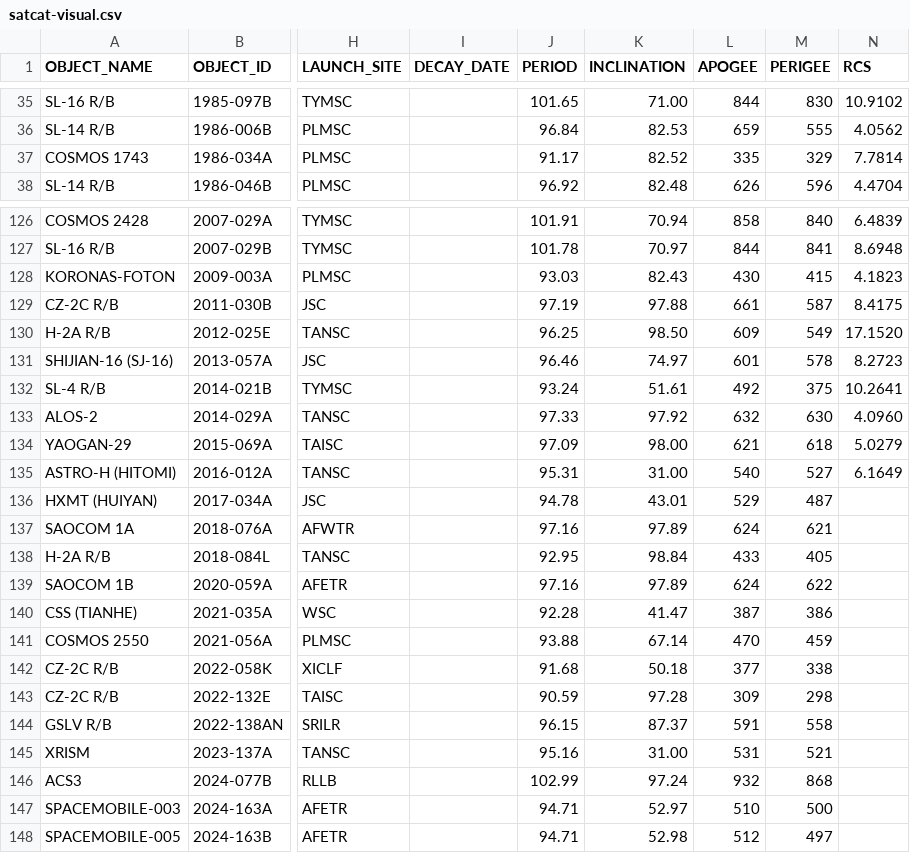
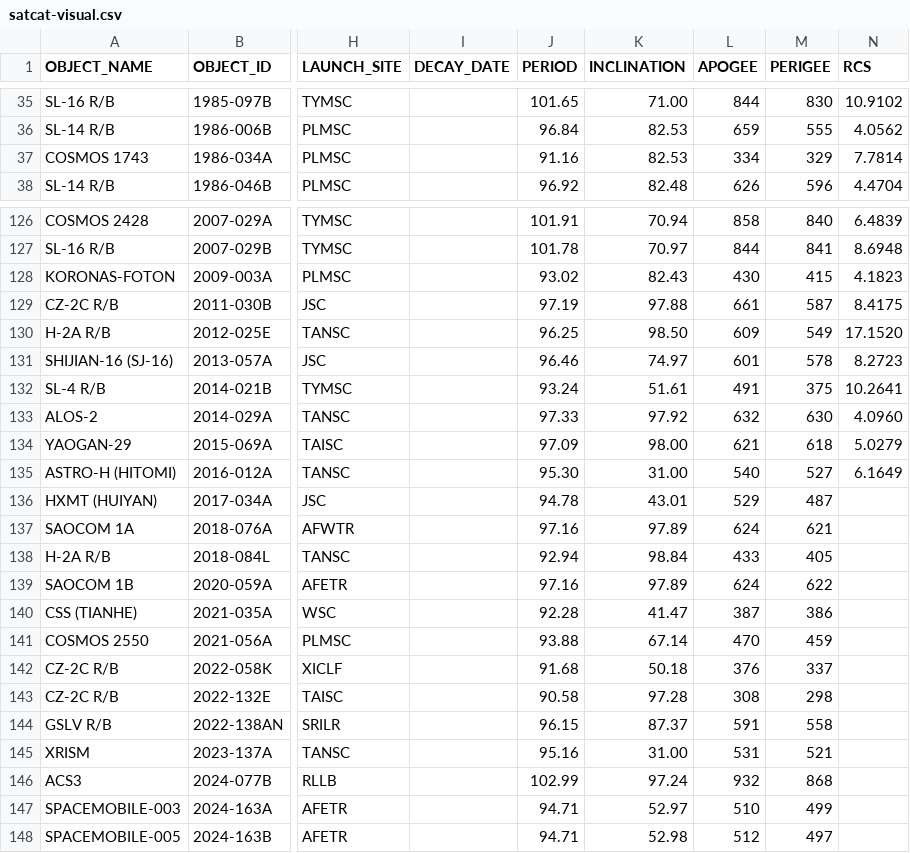
Before and after one commit to jimsBeam/my-map-satellite-mirror, a CSV file: docs/satcat-visual.csv, drawn as a sheet; only a part is shown, gaps mark what is left out; the diff covers the shown part only; the diff names each change by its address in the sheet, - before the commit and + after, or states it on an @@ line.

```diff
--- a/docs/satcat-visual.csv
+++ b/docs/satcat-visual.csv
-J37 (PERIOD): 91.17
+J37 (PERIOD): 91.16
-K37 (INCLINATION): 82.52
+K37 (INCLINATION): 82.53
-L37 (APOGEE): 335
+L37 (APOGEE): 334
-J128 (PERIOD): 93.03
+J128 (PERIOD): 93.02
-L132 (APOGEE): 492
+L132 (APOGEE): 491
-J135 (PERIOD): 95.31
+J135 (PERIOD): 95.30
-J138 (PERIOD): 92.95
+J138 (PERIOD): 92.94
-L142 (APOGEE): 377
+L142 (APOGEE): 376
-M142 (PERIGEE): 338
+M142 (PERIGEE): 337
-J143 (PERIOD): 90.59
+J143 (PERIOD): 90.58
-L143 (APOGEE): 309
+L143 (APOGEE): 308
-M147 (PERIGEE): 500
+M147 (PERIGEE): 499
```
Also changed, not shown: 23 edited cells elsewhere in this file, 2 other files.
